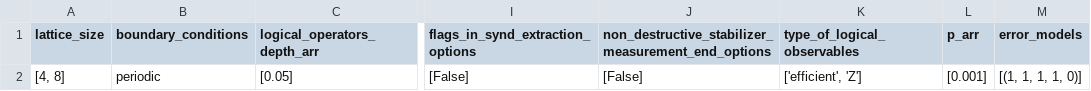
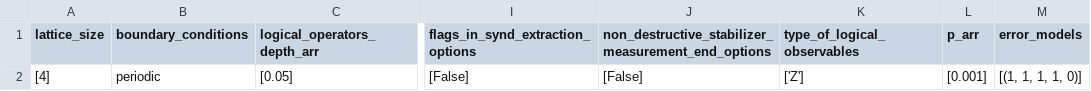
Before and after one commit to edyrenkova/FermiStabilizers, a CSV file: metadata.csv, drawn as a sheet; only a part is shown, gaps mark what is left out; the diff names each change by its address in the sheet, - before the commit and + after, or states it on an @@ line.

```diff
--- a/metadata.csv
+++ b/metadata.csv
-A2 (lattice_size): [4, 8]
+A2 (lattice_size): [4]
-K2 (type_of_logical_observables): ['efficient', 'Z']
+K2 (type_of_logical_observables): ['Z']
```
Also changed, not shown: input.csv, 13 other files.
